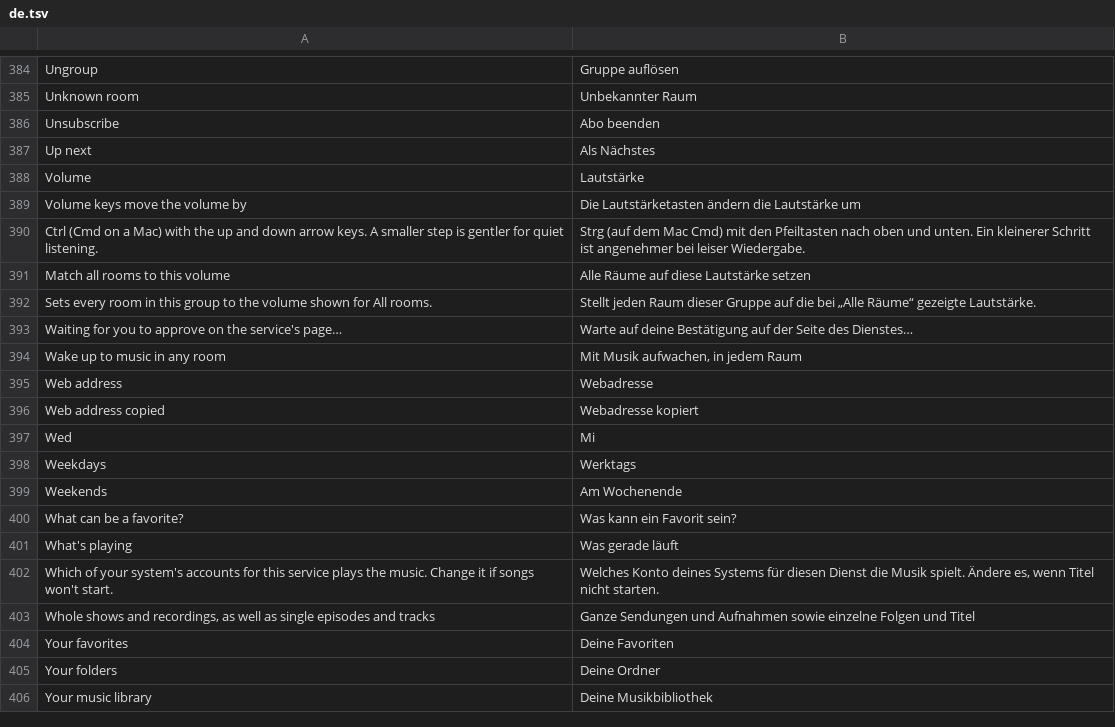
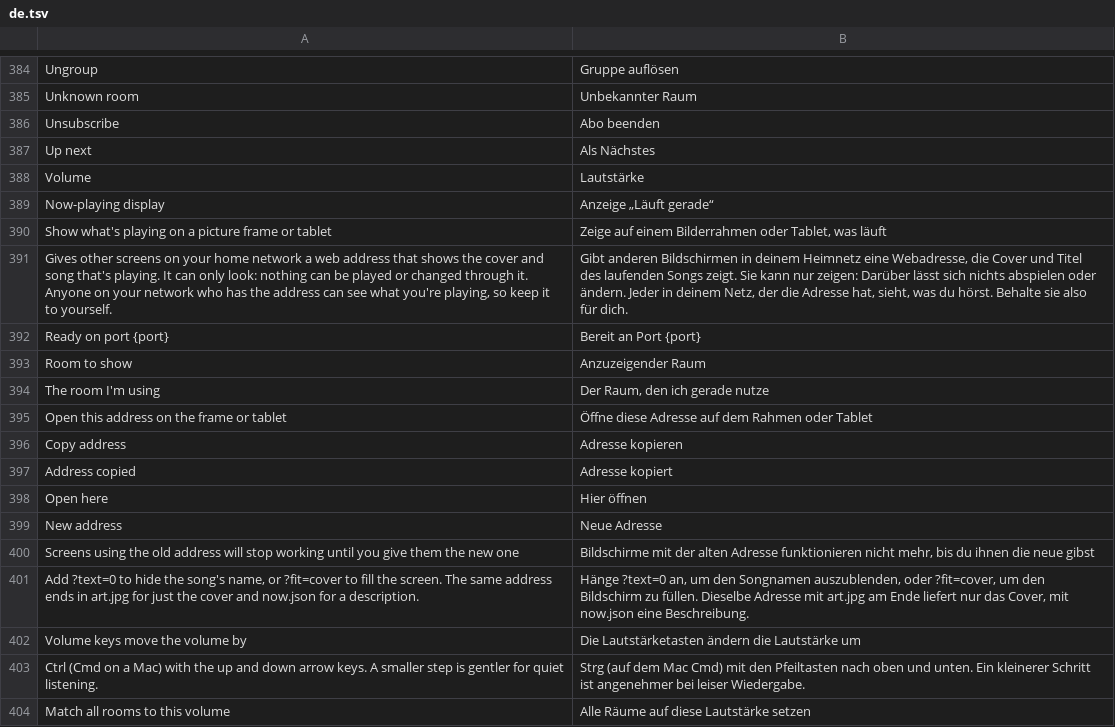
Before and after one commit to ChrispyGee/Roomtone, a TSV file: locales/de.tsv, drawn as a sheet; only a part is shown, gaps mark what is left out; the shorter side is filled out with more unchanged rows; the diff names each change by its address in the sheet, - before the commit and + after, or states it on an @@ line.

```diff
--- a/locales/de.tsv
+++ b/locales/de.tsv
+row 389: Now-playing display | Anzeige „Läuft gerade“
+row 390: Show what's playing on a picture frame or tablet | Zeige auf einem Bilderrahmen oder Tablet, was läuft
+row 391: Gives other screens on your home network a web address that shows the cover and song that's playing. It can only look: nothing can be played or changed through it. Anyone on your network who has the address can see what you're playing, so keep it to yourself. | Gibt anderen Bildschirmen in deinem Heimnetz eine Webadresse, die Cover und Titel des laufenden Songs zeigt. Sie kann nur zeigen: Darüber lässt sich nichts abspielen oder ändern. Jeder in deinem Netz, der die Adresse hat, sieht, was du hörst. Behalte sie also für dich.
+row 392: Ready on port {port} | Bereit an Port {port}
+row 393: Room to show | Anzuzeigender Raum
+row 394: The room I'm using | Der Raum, den ich gerade nutze
+row 395: Open this address on the frame or tablet | Öffne diese Adresse auf dem Rahmen oder Tablet
+row 396: Copy address | Adresse kopieren
+row 397: Address copied | Adresse kopiert
+row 398: Open here | Hier öffnen
+row 399: New address | Neue Adresse
+row 400: Screens using the old address will stop working until you give them the new one | Bildschirme mit der alten Adresse funktionieren nicht mehr, bis du ihnen die neue gibst
+row 401: Add ?text=0 to hide the song's name, or ?fit=cover to fill the screen. The same address ends in art.jpg for just the cover and now.json for a description. | Hänge ?text=0 an, um den Songnamen auszublenden, oder ?fit=cover, um den Bildschirm zu füllen. Dieselbe Adresse mit art.jpg am Ende liefert nur das Cover, mit now.json eine Beschreibung.
```
Also changed, not shown: locales/es.tsv, locales/fr.tsv, 15 other files.
